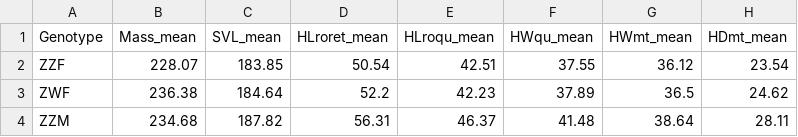
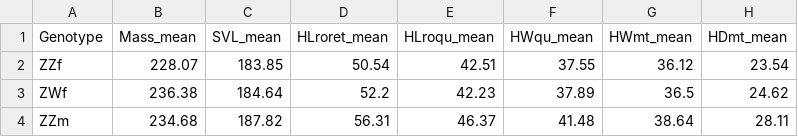
Before and after one commit to MarcEHJones/sex-reverse-pv, a CSV file: outputs/morphometrics-results.csv, drawn as a sheet; only a part is shown; the diff names each change by its address in the sheet, - before the commit and + after, or states it on an @@ line.

Commit message:
Morphometrics results table

```diff
--- a/outputs/morphometrics-results.csv
+++ b/outputs/morphometrics-results.csv
-A2 (Genotype): ZZF
+A2 (Genotype): ZZf
-A3 (Genotype): ZWF
+A3 (Genotype): ZWf
-A4 (Genotype): ZZM
+A4 (Genotype): ZZm
```
